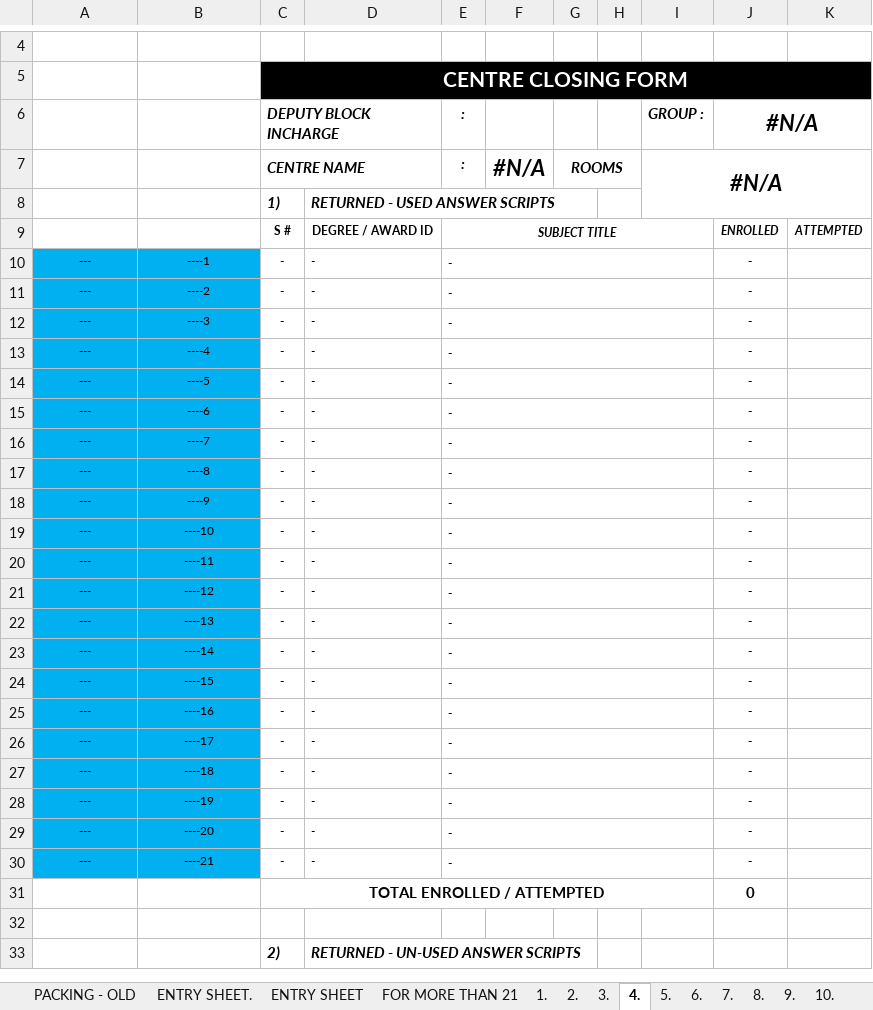
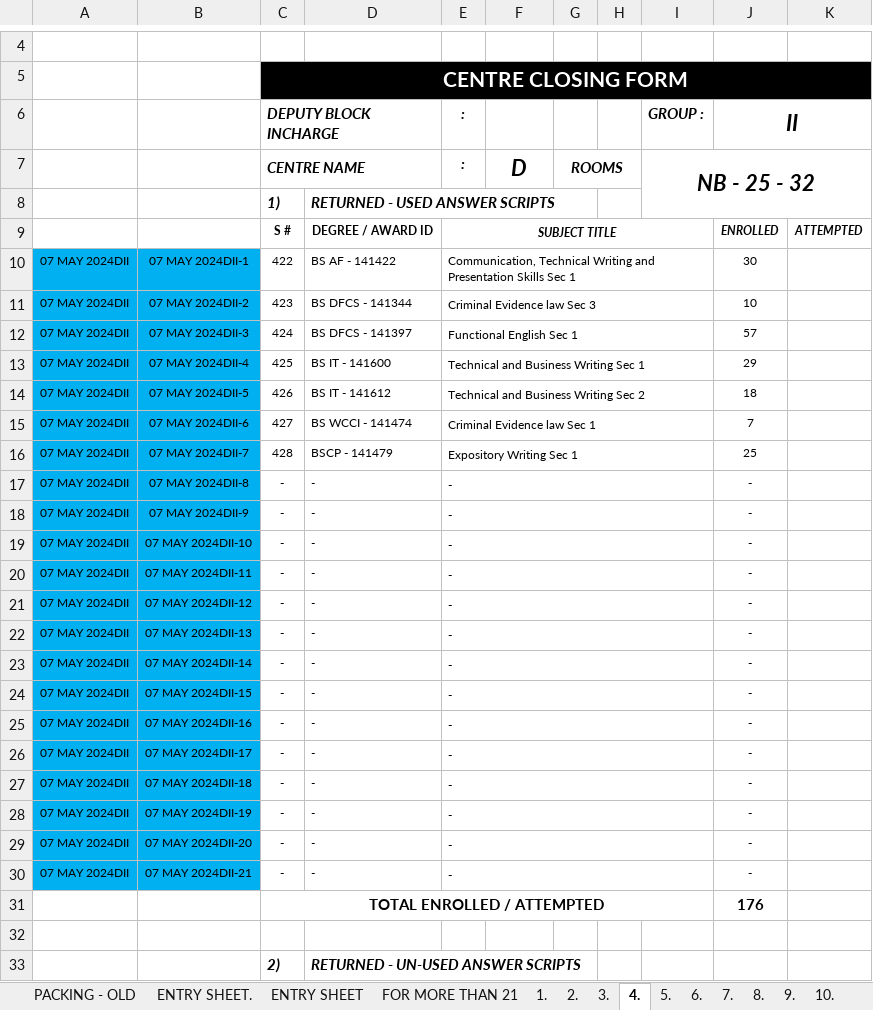
Before and after one commit to lguresult/bashir102, an Excel workbook: SPRING 2024/00000 - CENTRE CLOSING.xlsx, sheet 4., drawn as a sheet; only a part is shown, gaps mark what is left out; values as stored, in another font and other column widths than the file's, no borders; removed rows and columns are numbered as before the commit, all else as after; the diff covers the shown part only; the diff names each change by its address in the sheet, - before the commit and + after, or states it on an @@ line.

```diff
--- a/SPRING 2024/00000 - CENTRE CLOSING.xlsx (sheet 4.)
+++ b/SPRING 2024/00000 - CENTRE CLOSING.xlsx (sheet 4.)
-J6: #N/A
+J6: II
-F7: #N/A
+F7: D
-I7 (GROUP :): #N/A
+I7 (GROUP :): NB - 25 - 32
-row 10: --- | ----1 | - | - | - |  |  |  |  | -
-row 11: --- | ----2 | - | - | - |  |  |  |  | -
-row 12: --- | ----3 | - | - | - |  |  |  |  | -
-row 13: --- | ----4 | - | - | - |  |  |  |  | -
-row 14: --- | ----5 | - | - | - |  |  |  |  | -
-row 15: --- | ----6 | - | - | - |  |  |  |  | -
-row 16: --- | ----7 | - | - | - |  |  |  |  | -
+row 10: 07 MAY 2024DII | 07 MAY 2024DII-1 | 422 | BS AF - 141422 | Communication, Technical Writing and Presentation Skills Sec 1 |  |  |  |  | 30
+row 11: 07 MAY 2024DII | 07 MAY 2024DII-2 | 423 | BS DFCS - 141344 | Criminal Evidence law Sec 3 |  |  |  |  | 10
+row 12: 07 MAY 2024DII | 07 MAY 2024DII-3 | 424 | BS DFCS - 141397 | Functional English Sec 1 |  |  |  |  | 57
+row 13: 07 MAY 2024DII | 07 MAY 2024DII-4 | 425 | BS IT - 141600 | Technical and Business Writing Sec 1 |  |  |  |  | 29
+row 14: 07 MAY 2024DII | 07 MAY 2024DII-5 | 426 | BS IT - 141612 | Technical and Business Writing Sec 2 |  |  |  |  | 18
+row 15: 07 MAY 2024DII | 07 MAY 2024DII-6 | 427 | BS WCCI - 141474 | Criminal Evidence law Sec 1 |  |  |  |  | 7
+row 16: 07 MAY 2024DII | 07 MAY 2024DII-7 | 428 | BSCP - 141479 | Expository Writing Sec 1 |  |  |  |  | 25
-A17:A30: ---
+A17:A30: 07 MAY 2024DII
-B17: ----8
+B17: 07 MAY 2024DII-8
-B18: ----9
+B18: 07 MAY 2024DII-9
-B19: ----10
+B19: 07 MAY 2024DII-10
-B20: ----11
+B20: 07 MAY 2024DII-11
-B21: ----12
+B21: 07 MAY 2024DII-12
-B22: ----13
+B22: 07 MAY 2024DII-13
-B23: ----14
+B23: 07 MAY 2024DII-14
-B24: ----15
+B24: 07 MAY 2024DII-15
-B25: ----16
+B25: 07 MAY 2024DII-16
-B26: ----17
+B26: 07 MAY 2024DII-17
-B27: ----18
+B27: 07 MAY 2024DII-18
-B28: ----19
+B28: 07 MAY 2024DII-19
-B29: ----20
+B29: 07 MAY 2024DII-20
-B30: ----21
+B30: 07 MAY 2024DII-21
-J31 (II): 0
+J31 (II): 176
```
Also changed, not shown: 3 edited cells elsewhere in this sheet, sheet ENTRY SHEET, sheet 1., sheet 15., sheet 2., sheet 12., sheet 14., 16 more sheets, SPRING 2024/00000 - RECEIVING - OPENING.xlsx.
